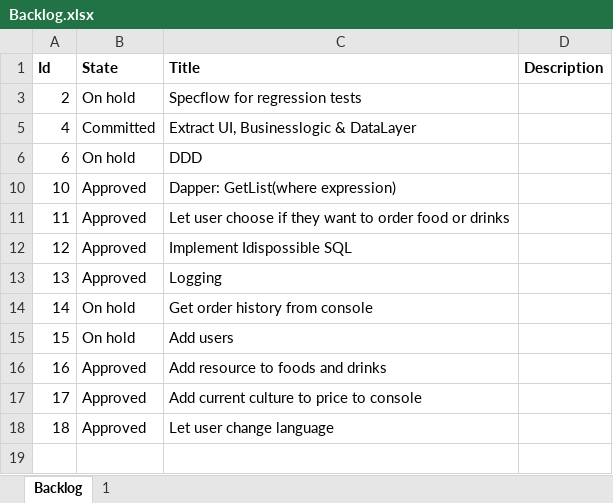
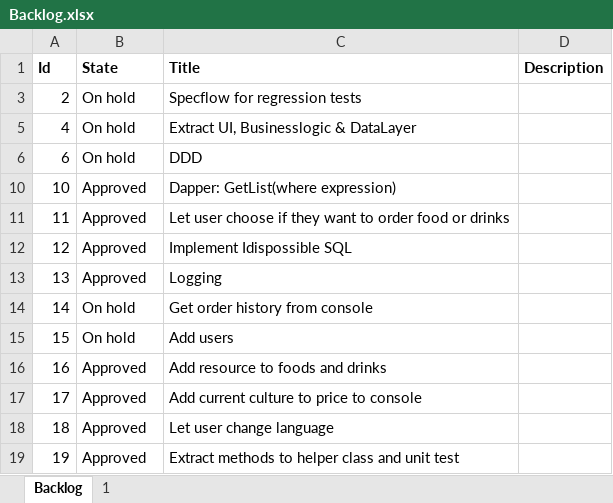
Before and after one commit to ttlaare/Bored.TestableConsoleApp, an Excel workbook: TestableConsoleApp/Backlog.xlsx, sheet Backlog, drawn as a sheet; values as stored, in another font and other column widths than the file's, no borders; the diff names each change by its address in the sheet, - before the commit and + after, or states it on an @@ line.

```diff
--- a/TestableConsoleApp/Backlog.xlsx (sheet Backlog)
+++ b/TestableConsoleApp/Backlog.xlsx (sheet Backlog)
-B5 (State): Committed
+B5 (State): On hold
+row 19: 19 | Approved | Extract methods to helper class and unit test
```
Also changed, not shown: 2 other files.
